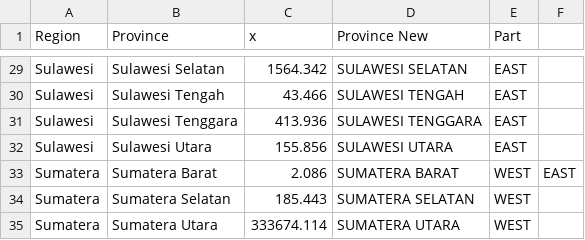
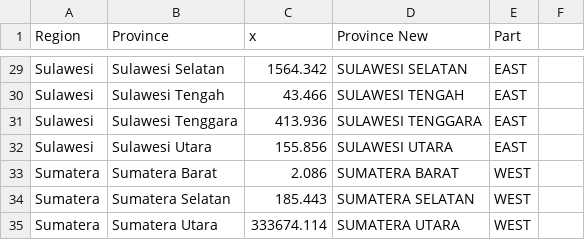
Before and after one commit to irzref/dv-poster, a CSV file: all_commodities_by_province.csv, drawn as a sheet; only a part is shown, gaps mark what is left out; the diff names each change by its address in the sheet, - before the commit and + after, or states it on an @@ line.

```diff
--- a/all_commodities_by_province.csv
+++ b/all_commodities_by_province.csv
-F33: EAST
+F33: (empty)
```
Also changed, not shown: 7 other files.
